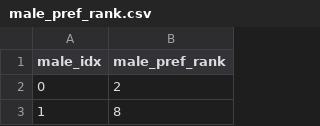
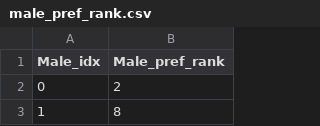
Before and after one commit to tetsukamen/matching-simulation, a CSV file: results/male_pref_rank.csv, drawn as a sheet; only a part is shown.

```diff
--- a/results/male_pref_rank.csv
+++ b/results/male_pref_rank.csv
@@ -1,2 +1,2 @@
-male_idx,male_pref_rank
+Male_idx,Male_pref_rank
 0,2
```
Also changed, not shown: results/female_pref_rank.csv, results/matching_result.csv, 2 other files.
